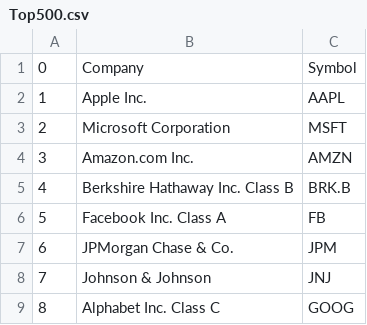
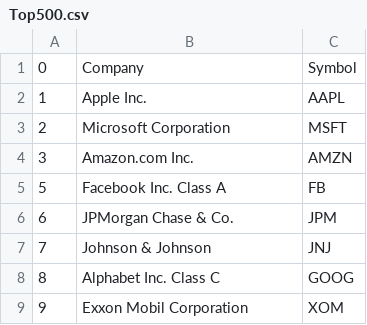
Before and after one commit to Trading-Grounds/Trading-Grounds, a CSV file: models/Top500.csv, drawn as a sheet; only a part is shown; the shorter side is filled out with more unchanged rows.

```diff
--- a/models/Top500.csv
+++ b/models/Top500.csv
@@ -4,3 +4,2 @@
 3,Amazon.com Inc.,AMZN
-4,Berkshire Hathaway Inc. Class B,BRK.B
 5,Facebook Inc. Class A,FB
```
Also changed, not shown: 2 other files.
